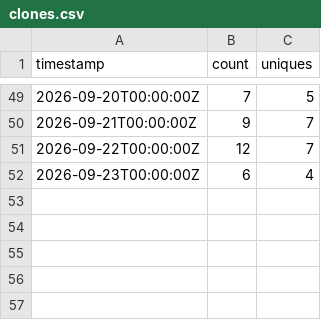
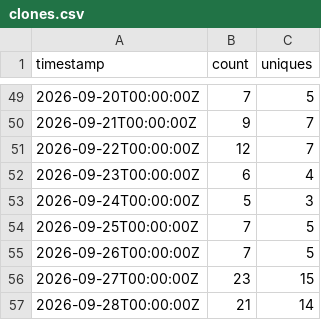
Before and after one commit to rautaditya2606/Shardflow, a CSV file: .github/traffic_data/clones.csv, drawn as a sheet; only a part is shown, gaps mark what is left out.

```diff
--- a/.github/traffic_data/clones.csv
+++ b/.github/traffic_data/clones.csv
@@ -52 +52,6 @@ timestamp,count,uniques
 2026-09-23T00:00:00Z,6,4
+2026-09-24T00:00:00Z,5,3
+2026-09-25T00:00:00Z,7,5
+2026-09-26T00:00:00Z,7,5
+2026-09-27T00:00:00Z,23,15
+2026-09-28T00:00:00Z,21,14
```
Also changed, not shown: .github/traffic_data/popular_paths.csv, .github/traffic_data/referrers.csv, 2 other files.
